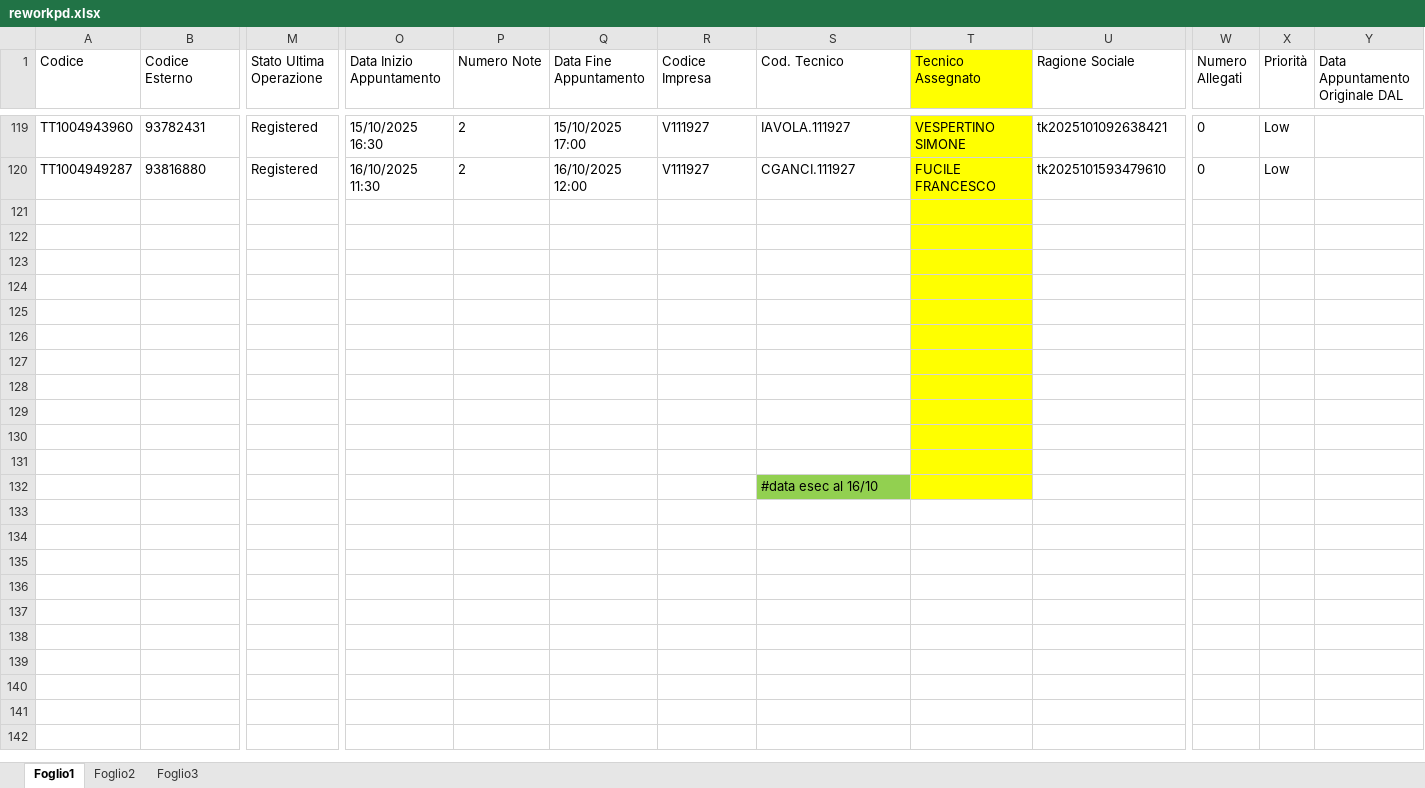
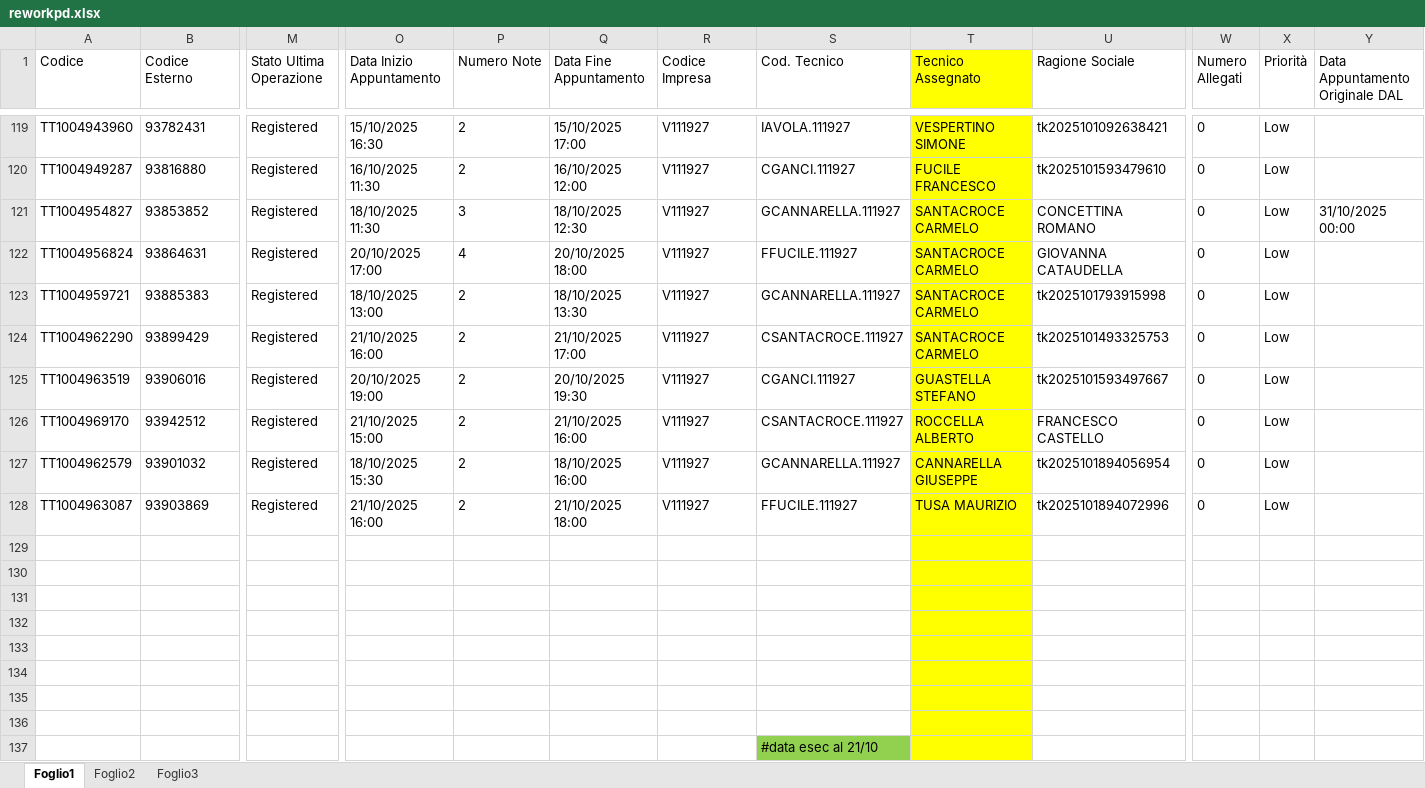
Before and after one commit to lbianco11197/Avanzamento-Impulsiva-v2, an Excel workbook: reworkpd.xlsx, sheet Foglio1, drawn as a sheet; only a part is shown, gaps mark what is left out; values as stored, in another font and other column widths than the file's, no borders; conditional formats not drawn; removed rows and columns are numbered as before the commit, all else as after; rows hold the shown columns only; the diff names each change by its address in the sheet, - before the commit and + after, or states it on an @@ line.

Commit message:
Aggiornato reworkpd.xlsx da lbianco via Streamlit

```diff
--- a/reworkpd.xlsx (sheet Foglio1)
+++ b/reworkpd.xlsx (sheet Foglio1)
+row 121: TT1004954827 | 93853852 | Registered | 18/10/2025 11:30 | 3 | 18/10/2025 12:30 | V111927 | GCANNARELLA.111927 | SANTACROCE CARMELO | CONCETTINA ROMANO | 0 | Low | 31/10/2025 00:00
+row 122: TT1004956824 | 93864631 | Registered | 20/10/2025 17:00 | 4 | 20/10/2025 18:00 | V111927 | FFUCILE.111927 | SANTACROCE CARMELO | GIOVANNA CATAUDELLA | 0 | Low
+row 123: TT1004959721 | 93885383 | Registered | 18/10/2025 13:00 | 2 | 18/10/2025 13:30 | V111927 | GCANNARELLA.111927 | SANTACROCE CARMELO | tk2025101793915998 | 0 | Low
+row 124: TT1004962290 | 93899429 | Registered | 21/10/2025 16:00 | 2 | 21/10/2025 17:00 | V111927 | CSANTACROCE.111927 | SANTACROCE CARMELO | tk2025101493325753 | 0 | Low
+row 125: TT1004963519 | 93906016 | Registered | 20/10/2025 19:00 | 2 | 20/10/2025 19:30 | V111927 | CGANCI.111927 | GUASTELLA STEFANO | tk2025101593497667 | 0 | Low
+row 126: TT1004969170 | 93942512 | Registered | 21/10/2025 15:00 | 2 | 21/10/2025 16:00 | V111927 | CSANTACROCE.111927 | ROCCELLA ALBERTO | FRANCESCO CASTELLO | 0 | Low
+row 127: TT1004962579 | 93901032 | Registered | 18/10/2025 15:30 | 2 | 18/10/2025 16:00 | V111927 | GCANNARELLA.111927 | CANNARELLA GIUSEPPE | tk2025101894056954 | 0 | Low
+row 128: TT1004963087 | 93903869 | Registered | 21/10/2025 16:00 | 2 | 21/10/2025 18:00 | V111927 | FFUCILE.111927 | TUSA MAURIZIO | tk2025101894072996 | 0 | Low
-row 129: (empty)
-row 130: (empty)
-row 131: (empty)
-S137 (Cod. Tecnico): #data esec al 16/10
+S137 (Cod. Tecnico): #data esec al 21/10
```
